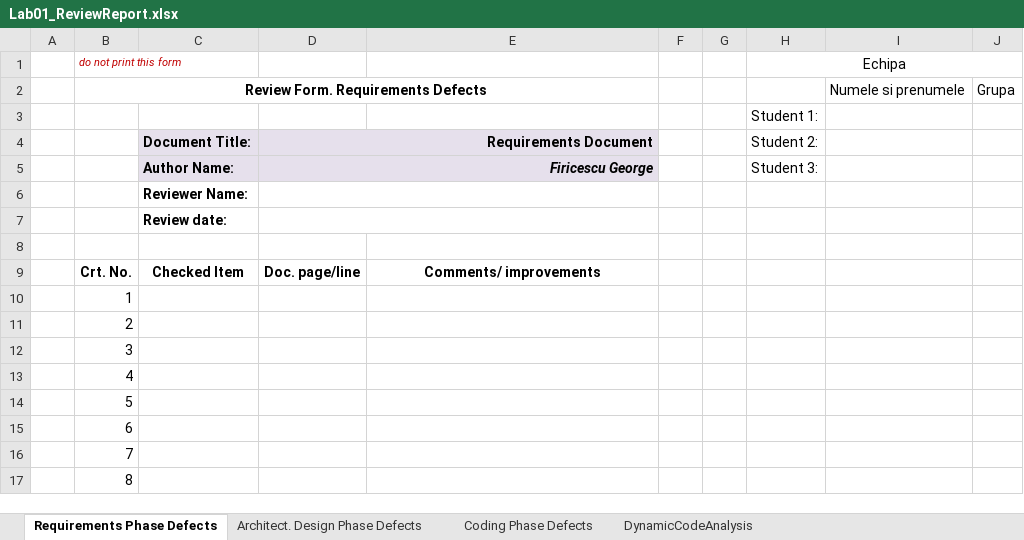
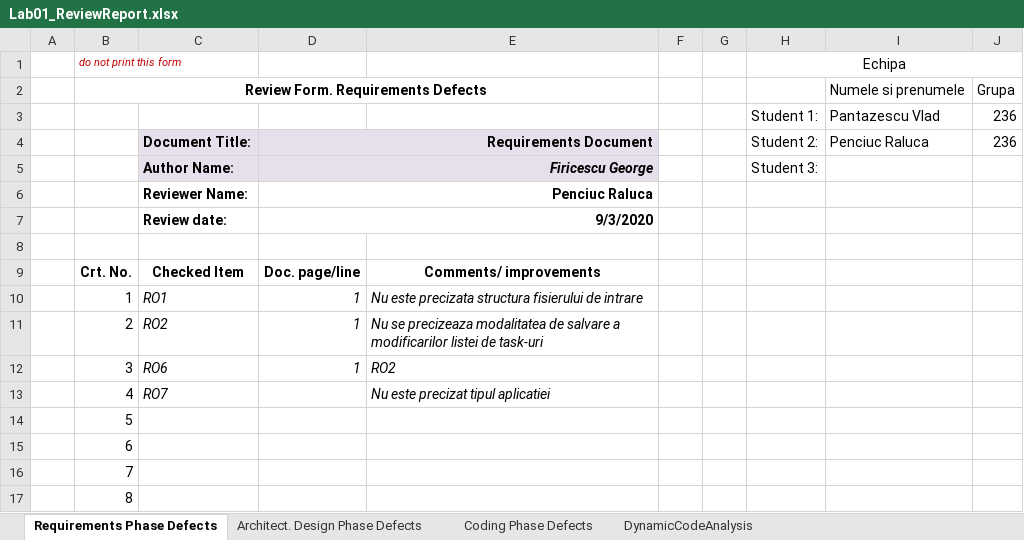
Before and after one commit to pantazescuvlad/vvss, an Excel workbook: Docs/Lab01/Lab01_ReviewReport.xlsx, sheet Requirements Phase Defects, drawn as a sheet; only a part is shown; values as stored, in another font and other column widths than the file's, no borders; removed rows and columns are numbered as before the commit, all else as after; the diff names each change by its address in the sheet, - before the commit and + after, or states it on an @@ line.

```diff
--- a/Docs/Lab01/Lab01_ReviewReport.xlsx (sheet Requirements Phase Defects)
+++ b/Docs/Lab01/Lab01_ReviewReport.xlsx (sheet Requirements Phase Defects)
-row 3:  |  |  |  |  |  |  | Student 1:
+row 3:  |  |  |  |  |  |  | Student 1: | Pantazescu Vlad | 236
-I4: (empty)
+I4: Penciuc Raluca
-J4: (empty)
+J4: 236
-D6: (empty)
+D6: Penciuc Raluca
-D7: (empty)
+D7: 9/3/2020
-C10: (empty)
+C10: RO1
-D10:D12: (empty)
+D10:D12: 1
-E10: (empty)
+E10: Nu este precizata structura fisierului de intrare
-C11: (empty)
+C11: RO2
-E11: (empty)
+E11: Nu se precizeaza modalitatea de salvare a modificarilor listei de task-uri
-C12: (empty)
+C12: RO6
-E12: (empty)
+E12: RO2
-C13: (empty)
+C13: RO7
-E13: (empty)
+E13: Nu este precizat tipul aplicatiei
```
Also changed, not shown: sheet DynamicCodeAnalysis, sheet Coding Phase Defects.
